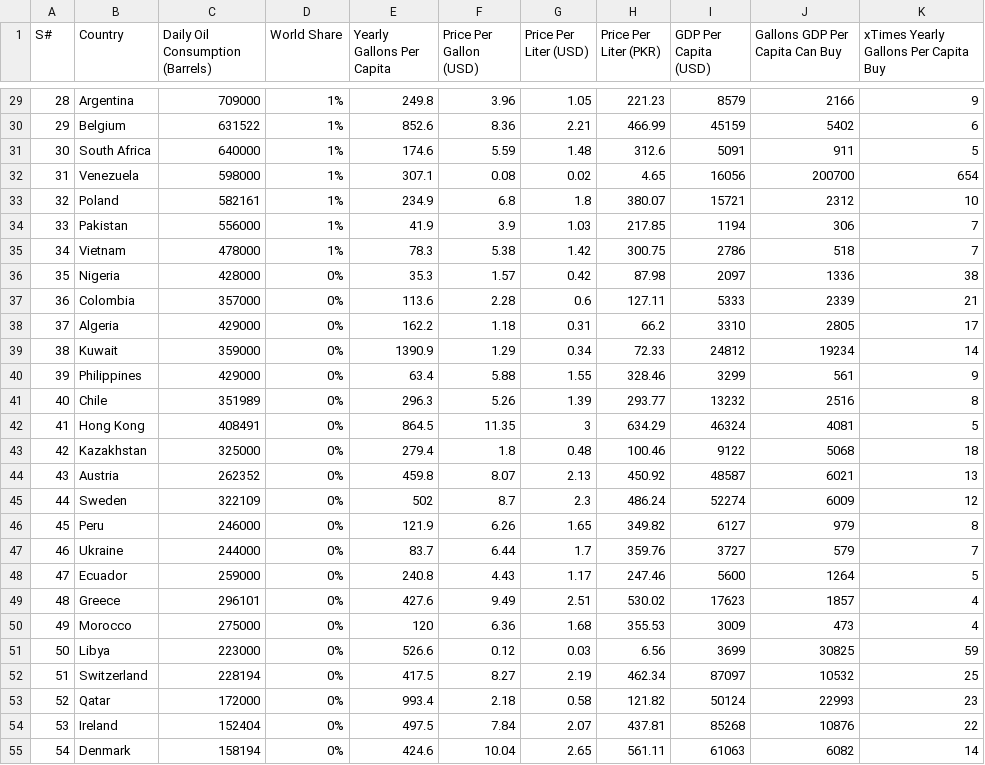
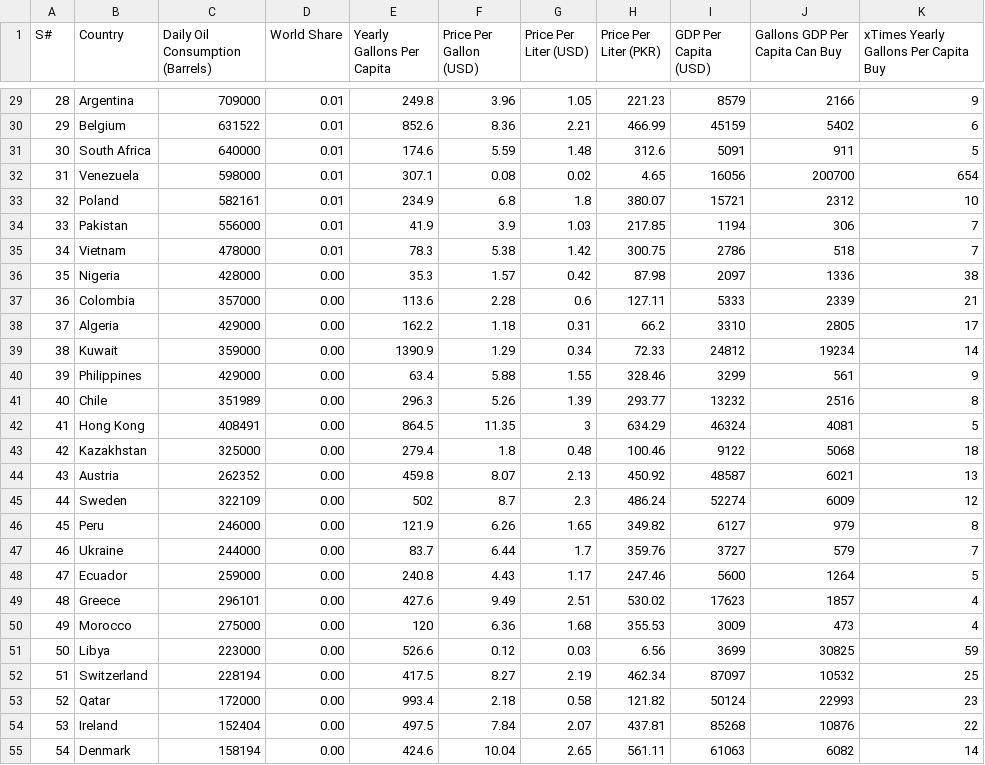
Before and after one commit to SY-253/Data-Visualisation-Vega-Lite, a CSV file: Petrol Dataset.csv, drawn as a sheet; only a part is shown, gaps mark what is left out; the diff covers the shown part only.

```diff
--- a/Petrol Dataset.csv
+++ b/Petrol Dataset.csv
@@ -29,27 +29,27 @@ S#,Country,Daily Oil Consumption (Barrels),World Share,Yearly Gallons Per Capita
-28,Argentina,709000,1%,249.8,3.96,1.05,221.23,8579,2166,9
-29,Belgium,631522,1%,852.6,8.36,2.21,466.99,45159,5402,6
-30,South Africa,640000,1%,174.6,5.59,1.48,312.6,5091,911,5
-31,Venezuela,598000,1%,307.1,0.08,0.02,4.65,16056,200700,654
-32,Poland,582161,1%,234.9,6.8,1.8,380.07,15721,2312,10
-33,Pakistan,556000,1%,41.9,3.9,1.03,217.85,1194,306,7
-34,Vietnam,478000,1%,78.3,5.38,1.42,300.75,2786,518,7
-35,Nigeria,428000,0%,35.3,1.57,0.42,87.98,2097,1336,38
-36,Colombia,357000,0%,113.6,2.28,0.6,127.11,5333,2339,21
-37,Algeria,429000,0%,162.2,1.18,0.31,66.2,3310,2805,17
-38,Kuwait,359000,0%,1390.9,1.29,0.34,72.33,24812,19234,14
-39,Philippines,429000,0%,63.4,5.88,1.55,328.46,3299,561,9
-40,Chile,351989,0%,296.3,5.26,1.39,293.77,13232,2516,8
-41,Hong Kong,408491,0%,864.5,11.35,3,634.29,46324,4081,5
-42,Kazakhstan,325000,0%,279.4,1.8,0.48,100.46,9122,5068,18
-43,Austria,262352,0%,459.8,8.07,2.13,450.92,48587,6021,13
-44,Sweden,322109,0%,502,8.7,2.3,486.24,52274,6009,12
-45,Peru,246000,0%,121.9,6.26,1.65,349.82,6127,979,8
-46,Ukraine,244000,0%,83.7,6.44,1.7,359.76,3727,579,7
-47,Ecuador,259000,0%,240.8,4.43,1.17,247.46,5600,1264,5
-48,Greece,296101,0%,427.6,9.49,2.51,530.02,17623,1857,4
-49,Morocco,275000,0%,120,6.36,1.68,355.53,3009,473,4
-50,Libya,223000,0%,526.6,0.12,0.03,6.56,3699,30825,59
-51,Switzerland,228194,0%,417.5,8.27,2.19,462.34,87097,10532,25
-52,Qatar,172000,0%,993.4,2.18,0.58,121.82,50124,22993,23
-53,Ireland,152404,0%,497.5,7.84,2.07,437.81,85268,10876,22
-54,Denmark,158194,0%,424.6,10.04,2.65,561.11,61063,6082,14
+28,Argentina,709000,0.01 ,249.8,3.96,1.05,221.23,8579,2166,9
+29,Belgium,631522,0.01 ,852.6,8.36,2.21,466.99,45159,5402,6
+30,South Africa,640000,0.01 ,174.6,5.59,1.48,312.6,5091,911,5
+31,Venezuela,598000,0.01 ,307.1,0.08,0.02,4.65,16056,200700,654
+32,Poland,582161,0.01 ,234.9,6.8,1.8,380.07,15721,2312,10
+33,Pakistan,556000,0.01 ,41.9,3.9,1.03,217.85,1194,306,7
+34,Vietnam,478000,0.01 ,78.3,5.38,1.42,300.75,2786,518,7
+35,Nigeria,428000,0.00 ,35.3,1.57,0.42,87.98,2097,1336,38
+36,Colombia,357000,0.00 ,113.6,2.28,0.6,127.11,5333,2339,21
+37,Algeria,429000,0.00 ,162.2,1.18,0.31,66.2,3310,2805,17
+38,Kuwait,359000,0.00 ,1390.9,1.29,0.34,72.33,24812,19234,14
+39,Philippines,429000,0.00 ,63.4,5.88,1.55,328.46,3299,561,9
+40,Chile,351989,0.00 ,296.3,5.26,1.39,293.77,13232,2516,8
+41,Hong Kong,408491,0.00 ,864.5,11.35,3,634.29,46324,4081,5
+42,Kazakhstan,325000,0.00 ,279.4,1.8,0.48,100.46,9122,5068,18
+43,Austria,262352,0.00 ,459.8,8.07,2.13,450.92,48587,6021,13
+44,Sweden,322109,0.00 ,502,8.7,2.3,486.24,52274,6009,12
+45,Peru,246000,0.00 ,121.9,6.26,1.65,349.82,6127,979,8
+46,Ukraine,244000,0.00 ,83.7,6.44,1.7,359.76,3727,579,7
+47,Ecuador,259000,0.00 ,240.8,4.43,1.17,247.46,5600,1264,5
+48,Greece,296101,0.00 ,427.6,9.49,2.51,530.02,17623,1857,4
+49,Morocco,275000,0.00 ,120,6.36,1.68,355.53,3009,473,4
+50,Libya,223000,0.00 ,526.6,0.12,0.03,6.56,3699,30825,59
+51,Switzerland,228194,0.00 ,417.5,8.27,2.19,462.34,87097,10532,25
+52,Qatar,172000,0.00 ,993.4,2.18,0.58,121.82,50124,22993,23
+53,Ireland,152404,0.00 ,497.5,7.84,2.07,437.81,85268,10876,22
+54,Denmark,158194,0.00 ,424.6,10.04,2.65,561.11,61063,6082,14
```
Also changed, not shown: 156 edited cells elsewhere in this file.
